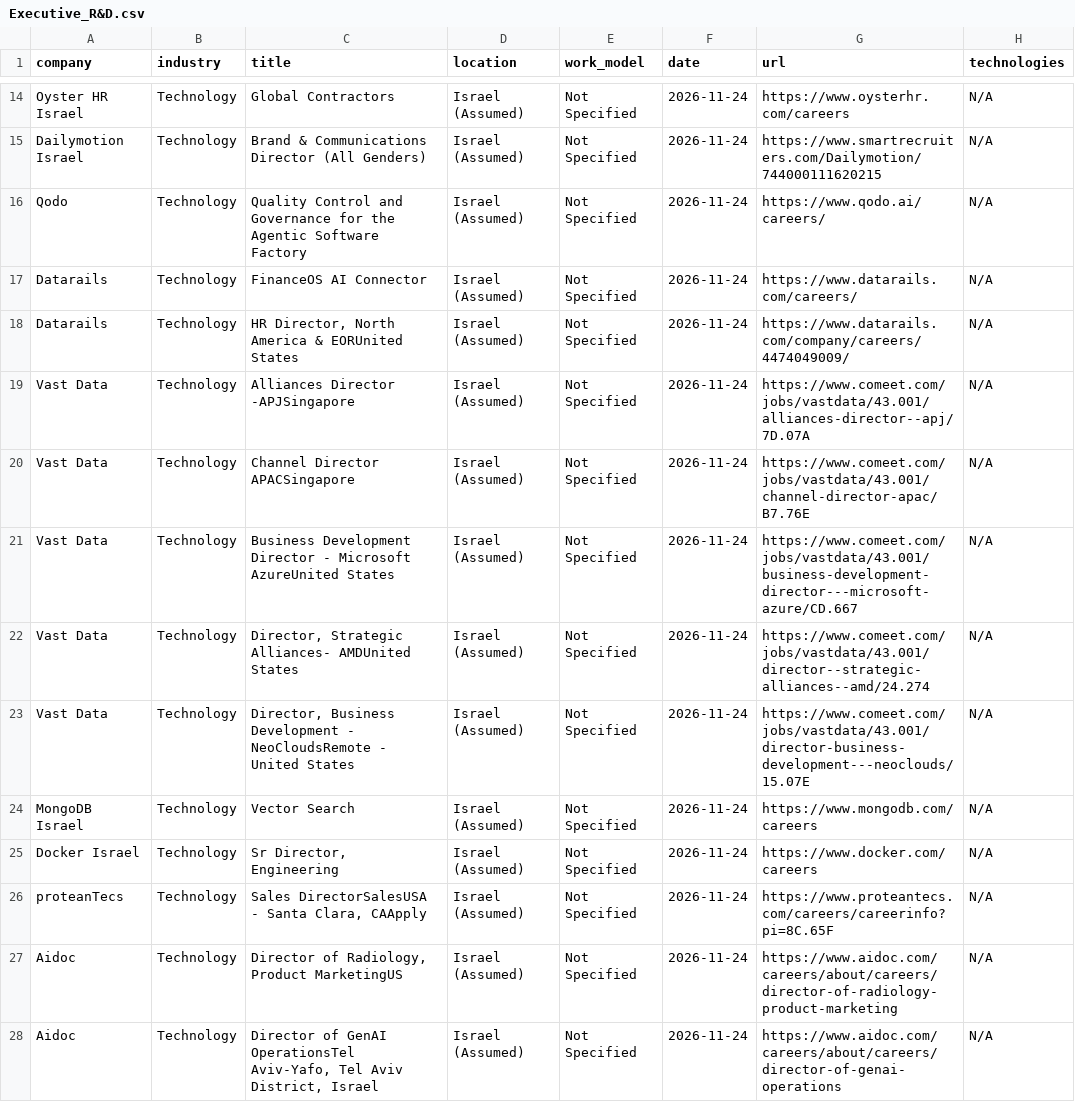
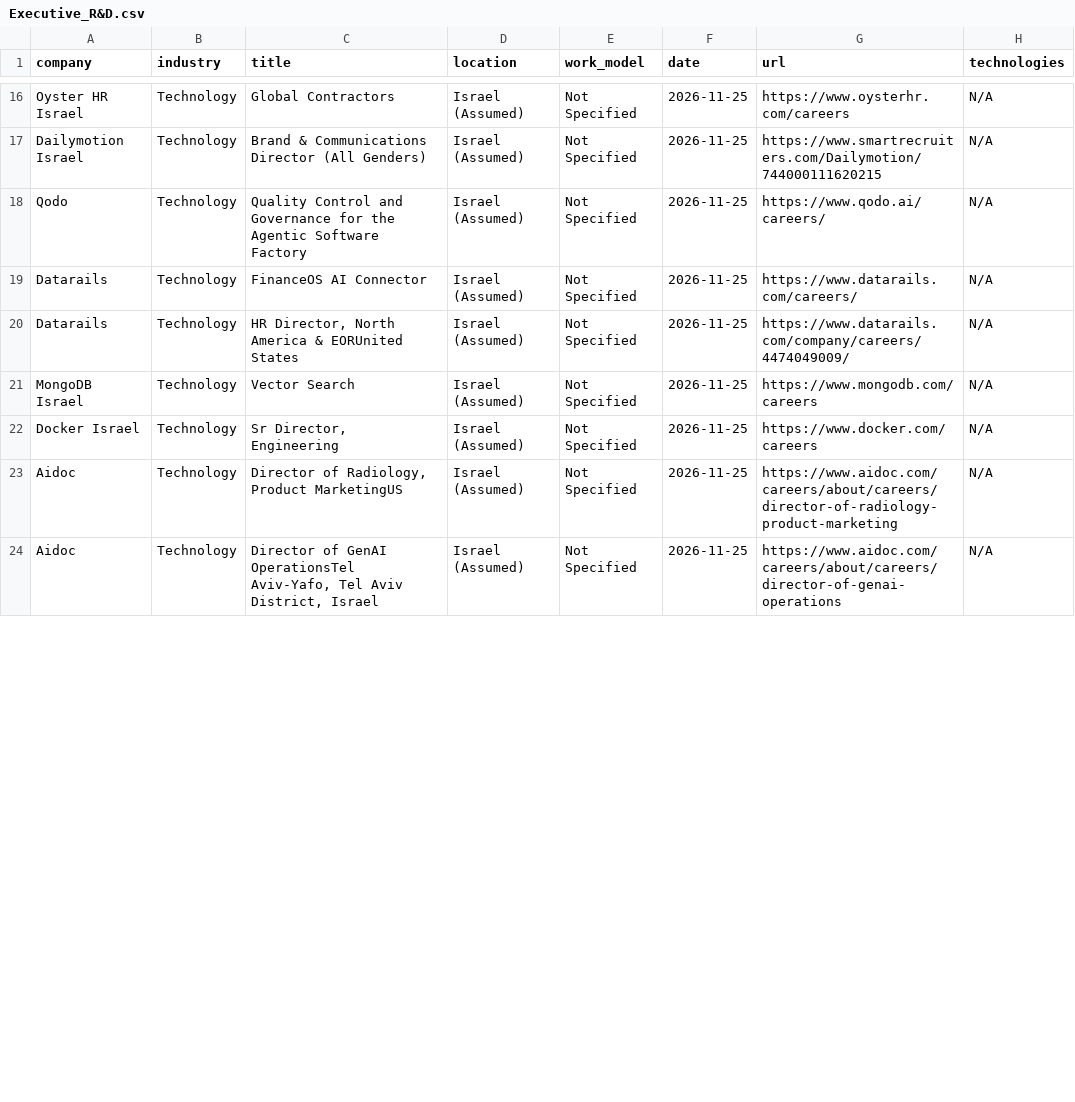
Before and after one commit to SKleeblatt/Kleeblatt-job-board, a CSV file: jobs/Executive_R&D.csv, drawn as a sheet; only a part is shown, gaps mark what is left out; removed rows and columns are numbered as before the commit, all else as after; the diff covers the shown part only; the diff names each change by its address in the sheet, - before the commit and + after, or states it on an @@ line.

```diff
--- a/jobs/Executive_R&D.csv
+++ b/jobs/Executive_R&D.csv
-F16:F20 (date): 2026-11-24
+F16:F20 (date): 2026-11-25
-row 19: Vast Data | Technology | Alliances Director -APJSingapore | Israel (Assumed) | Not Specified | 2026-11-24 | https://www.comeet.com/jobs/vastdata/43.001/alliances-director--apj/7D.07A | N/A
-row 20: Vast Data | Technology | Channel Director APACSingapore | Israel (Assumed) | Not Specified | 2026-11-24 | https://www.comeet.com/jobs/vastdata/43.001/channel-director-apac/B7.76E | N/A
-row 21: Vast Data | Technology | Business Development Director - Microsoft AzureUnited States | Israel (Assumed) | Not Specified | 2026-11-24 | https://www.comeet.com/jobs/vastdata/43.001/business-development-director---microsoft-azure/CD.667 | N/A
-row 22: Vast Data | Technology | Director, Strategic Alliances- AMDUnited States | Israel (Assumed) | Not Specified | 2026-11-24 | https://www.comeet.com/jobs/vastdata/43.001/director--strategic-alliances--amd/24.274 | N/A
-row 23: Vast Data | Technology | Director, Business Development - NeoCloudsRemote - United States | Israel (Assumed) | Not Specified | 2026-11-24 | https://www.comeet.com/jobs/vastdata/43.001/director-business-development---neoclouds/15.07E | N/A
-F21:F22 (date): 2026-11-24
+F21:F22 (date): 2026-11-25
-row 26: proteanTecs | Technology | Sales DirectorSalesUSA - Santa Clara, CAApply | Israel (Assumed) | Not Specified | 2026-11-24 | https://www.proteantecs.com/careers/careerinfo?pi=8C.65F | N/A
-F23:F24 (date): 2026-11-24
+F23:F24 (date): 2026-11-25
```
Also changed, not shown: 3 added rows, 1 removed row and 20 edited cells elsewhere in this file, jobs/other.csv, jobs/project.csv, 17 other files.
